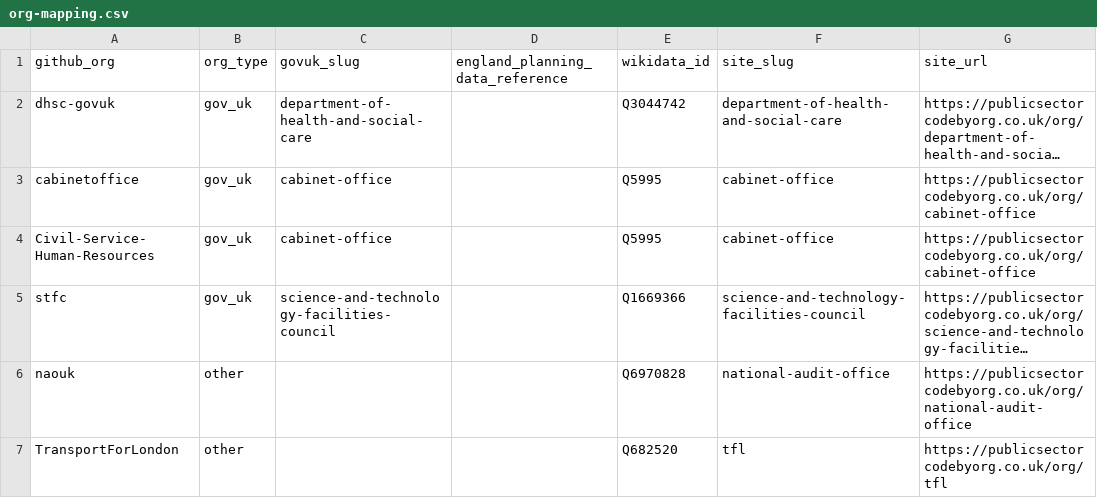
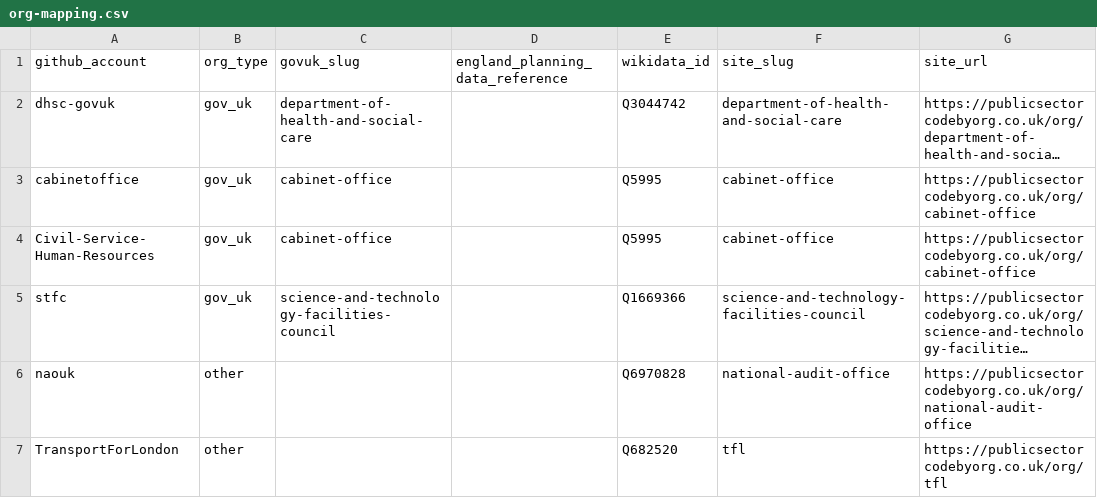
Before and after one commit to chrishylanduk/uk-public-sector-code-by-org, a CSV file: public/data/org-mapping.csv, drawn as a sheet; only a part is shown; long unchanged cells end in …; the diff names each change by its address in the sheet, - before the commit and + after, or states it on an @@ line.

```diff
--- a/public/data/org-mapping.csv
+++ b/public/data/org-mapping.csv
-A1: github_org
+A1: github_account
```
Also changed, not shown: 10 other files.
